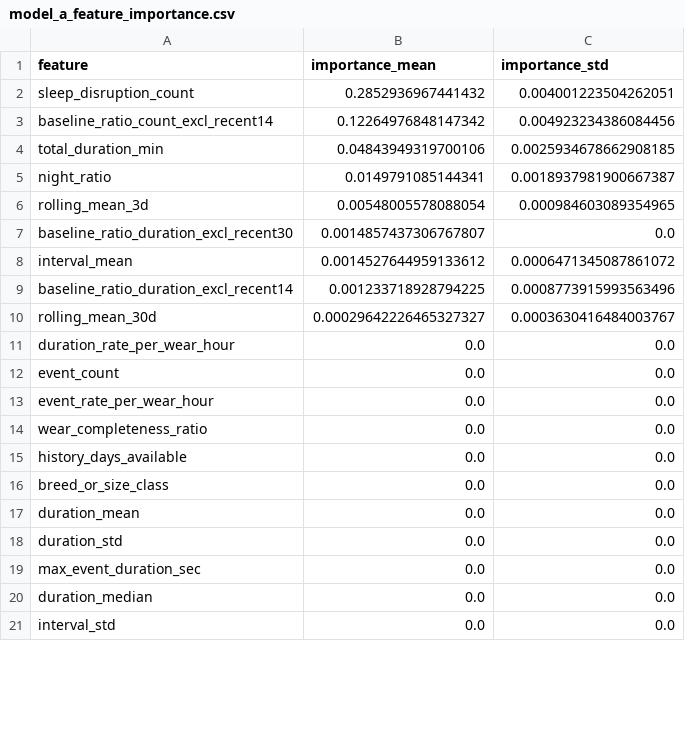
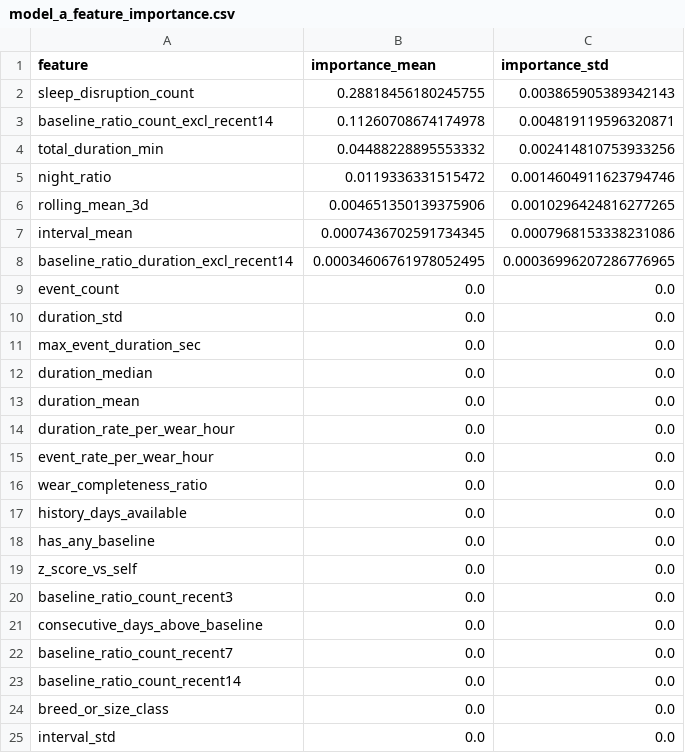
Before and after one commit to zhuyetuo/imu_train, a CSV file: skin_health/data/rf_synthetic/model_a_feature_importance.csv, drawn as a sheet; only a part is shown; the diff covers the shown part only.

```diff
--- a/skin_health/data/rf_synthetic/model_a_feature_importance.csv
+++ b/skin_health/data/rf_synthetic/model_a_feature_importance.csv
@@ -1,13 +1,15 @@
 feature,importance_mean,importance_std
-sleep_disruption_count,0.2852936967441432,0.004001223504262051
-baseline_ratio_count_excl_recent14,0.12264976848147342,0.004923234386084456
-total_duration_min,0.04843949319700106,0.0025934678662908185
-night_ratio,0.0149791085144341,0.0018937981900667387
-rolling_mean_3d,0.00548005578088054,0.000984603089354965
-baseline_ratio_duration_excl_recent30,0.0014857437306767807,0.0
-interval_mean,0.0014527644959133612,0.0006471345087861072
-baseline_ratio_duration_excl_recent14,0.001233718928794225,0.0008773915993563496
-rolling_mean_30d,0.00029642226465327327,0.0003630416484003767
+sleep_disruption_count,0.28818456180245755,0.003865905389342143
+baseline_ratio_count_excl_recent14,0.11260708674174978,0.004819119596320871
+total_duration_min,0.04488228895553332,0.002414810753933256
+night_ratio,0.0119336331515472,0.0014604911623794746
+rolling_mean_3d,0.004651350139375906,0.0010296424816277265
+interval_mean,0.0007436702591734345,0.0007968153338231086
+baseline_ratio_duration_excl_recent14,0.00034606761978052495,0.00036996207286776965
+event_count,0.0,0.0
+duration_std,0.0,0.0
+max_event_duration_sec,0.0,0.0
+duration_median,0.0,0.0
+duration_mean,0.0,0.0
 duration_rate_per_wear_hour,0.0,0.0
-event_count,0.0,0.0
 event_rate_per_wear_hour,0.0,0.0
@@ -15,7 +17,9 @@ wear_completeness_ratio,0.0,0.0
 history_days_available,0.0,0.0
+has_any_baseline,0.0,0.0
+z_score_vs_self,0.0,0.0
+baseline_ratio_count_recent3,0.0,0.0
+consecutive_days_above_baseline,0.0,0.0
+baseline_ratio_count_recent7,0.0,0.0
+baseline_ratio_count_recent14,0.0,0.0
 breed_or_size_class,0.0,0.0
-duration_mean,0.0,0.0
-duration_std,0.0,0.0
-max_event_duration_sec,0.0,0.0
-duration_median,0.0,0.0
 interval_std,0.0,0.0
```
Also changed, not shown: 4 added rows, 2 moved rows and 1 edited cell elsewhere in this file, skin_health/data/rf_synthetic/model_b_feature_importance.csv, 7 other files.
